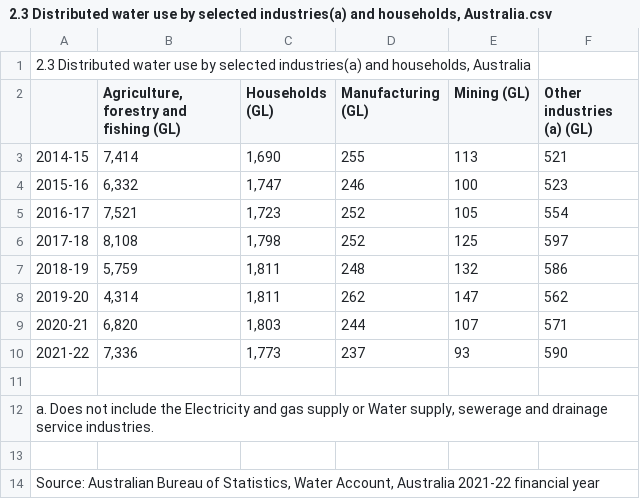
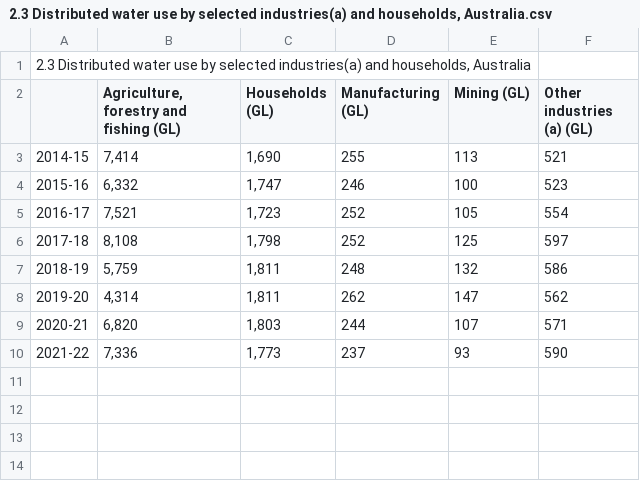
Before and after one commit to jjsonng/Australia_Water-Usage_Vega-Lite, a CSV file: data/2.3 Distributed water use by selected industries(a) and households, Australia.csv, drawn as a sheet.

Commit message:
Update 2.3 Distributed water use by selected industries(a) and households, Australia.csv

```diff
--- a/data/2.3 Distributed water use by selected industries(a) and households, Australia.csv
+++ b/data/2.3 Distributed water use by selected industries(a) and households, Australia.csv
@@ -10,5 +10 @@
 "2021-22","7,336","1,773","237","93","590"
-
-"a. Does not include the Electricity and gas supply or Water supply, sewerage and drainage service industries."
-
-"Source: Australian Bureau of Statistics, Water Account, Australia 2021-22 financial year"
```
